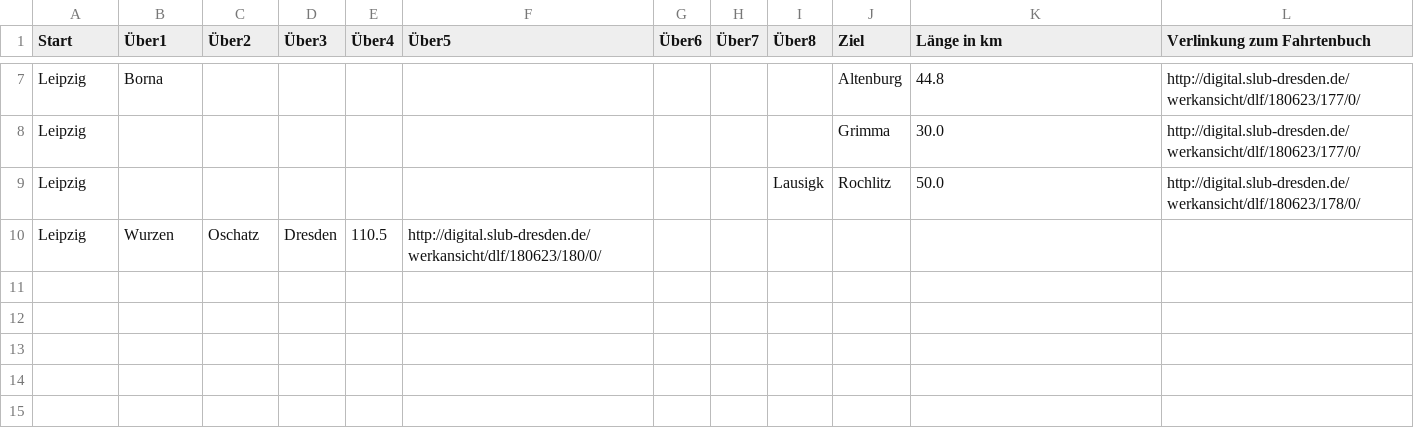
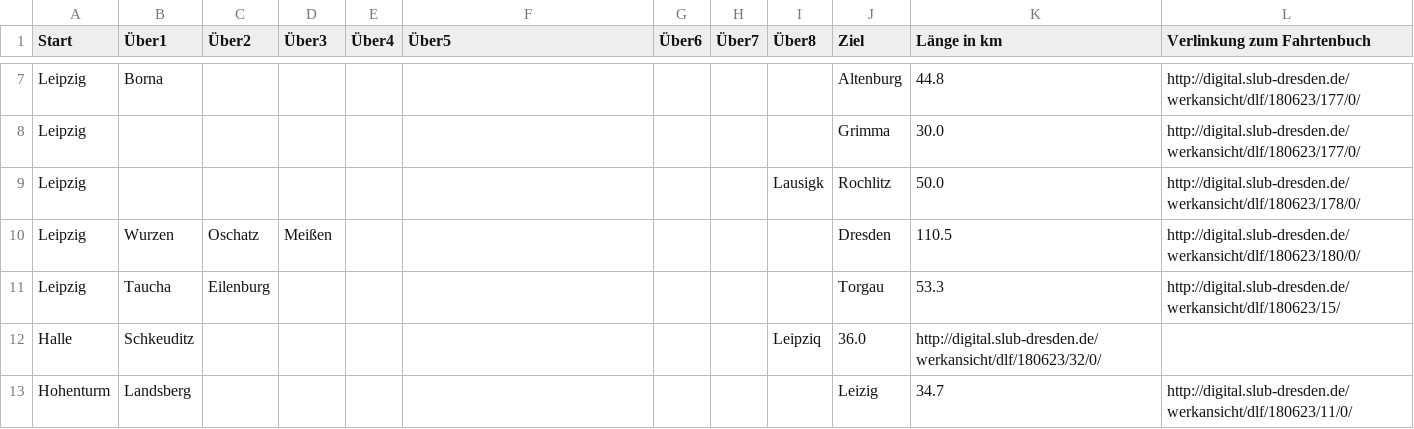
Before and after one commit to jnauber/radfahrerwissen, a CSV file: tourenverzeichnis.csv, drawn as a sheet; only a part is shown, gaps mark what is left out; the diff names each change by its address in the sheet, - before the commit and + after, or states it on an @@ line.

Commit message:
Update tourenverzeichnis.csv

```diff
--- a/tourenverzeichnis.csv
+++ b/tourenverzeichnis.csv
-D10 (Über3): Dresden
+D10 (Über3): Meißen
-E10 (Über4): 110.5
+E10 (Über4): (empty)
-F10 (Über5): http://digital.slub-dresden.de/werkansicht/dlf/180623/180/0/
+F10 (Über5): (empty)
-J10 (Ziel): (empty)
+J10 (Ziel): Dresden
-K10 (Länge in km): (empty)
+K10 (Länge in km): 110.5
-L10 (Verlinkung zum Fahrtenbuch): (empty)
+L10 (Verlinkung zum Fahrtenbuch): http://digital.slub-dresden.de/werkansicht/dlf/180623/180/0/
+row 11: Leipzig | Taucha | Eilenburg |  |  |  |  |  |  | Torgau | 53.3 | http://digital.slub-dresden.de/werkansicht/dlf/180623/15/
+row 12: Halle | Schkeuditz |  |  |  |  |  |  | Leipziq | 36.0 | http://digital.slub-dresden.de/werkansicht/dlf/180623/32/0/
+row 13: Hohenturm | Landsberg |  |  |  |  |  |  |  | Leizig | 34.7 | http://digital.slub-dresden.de/werkansicht/dlf/180623/11/0/
```
